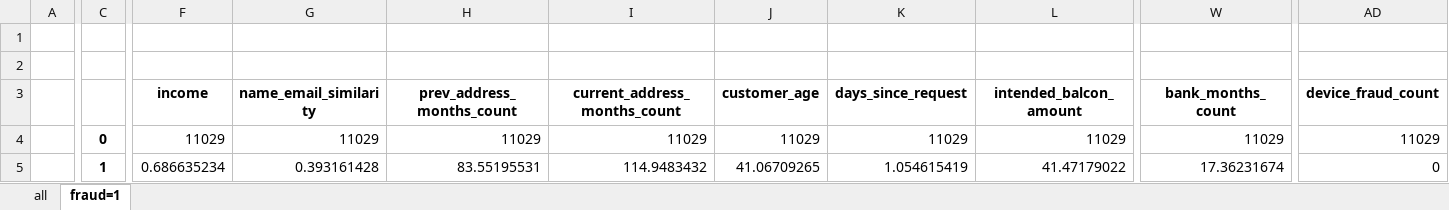
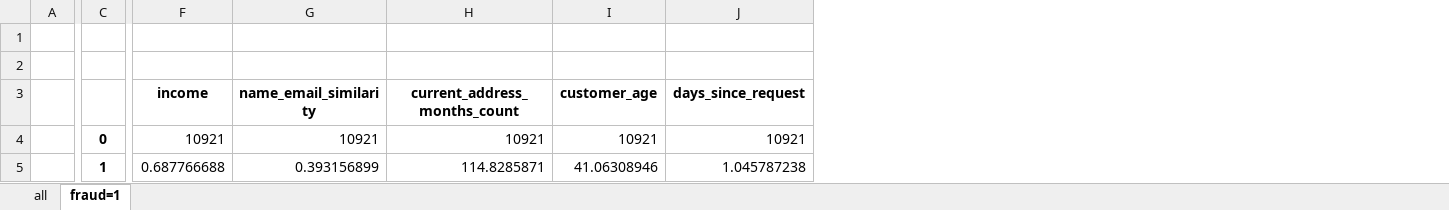
Before and after one commit to zzstephen/fraud_detection, an Excel workbook: EDA/proc_means.xlsx, sheet fraud=1, drawn as a sheet; only a part is shown, gaps mark what is left out; values as stored, in another font and other column widths than the file's, no borders; removed rows and columns are numbered as before the commit, all else as after; the diff covers the shown part only; the diff names each change by its address in the sheet, - before the commit and + after, or states it on an @@ line.

```diff
--- a/EDA/proc_means.xlsx (sheet fraud=1)
+++ b/EDA/proc_means.xlsx (sheet fraud=1)
-column H (prev_address_months_count), rows 4-5: 11029 | 83.55195531
-column L (intended_balcon_amount), rows 4-5: 11029 | 41.47179022
-column W (bank_months_count), rows 4-5: 11029 | 17.36231674
-column AD (device_fraud_count), rows 4-5: 11029 | 0
-F4 (income): 11029
+F4 (income): 10921
-G4 (name_email_similarity): 11029
+G4 (name_email_similarity): 10921
-H4 (current_address_months_count): 11029
+H4 (current_address_months_count): 10921
-I4 (customer_age): 11029
+I4 (customer_age): 10921
-J4 (days_since_request): 11029
+J4 (days_since_request): 10921
-F5 (income): 0.686635234
+F5 (income): 0.687766688
-G5 (name_email_similarity): 0.393161428
+G5 (name_email_similarity): 0.393156899
-H5 (current_address_months_count): 114.9483432
+H5 (current_address_months_count): 114.8285871
-I5 (customer_age): 41.06709265
+I5 (customer_age): 41.06308946
-J5 (days_since_request): 1.054615419
+J5 (days_since_request): 1.045787238
```
Also changed, not shown: 136 edited cells elsewhere in this sheet, sheet all, 1 other file.
